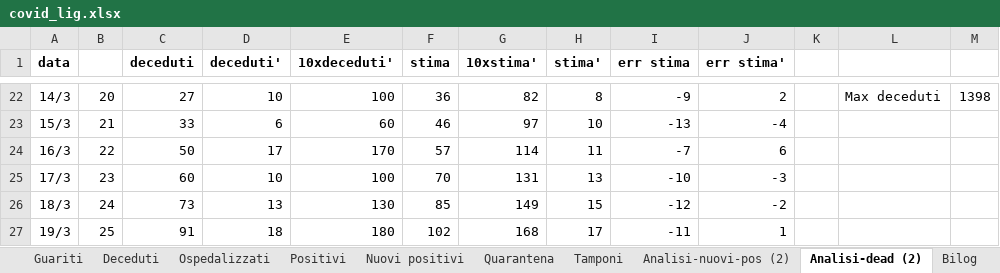
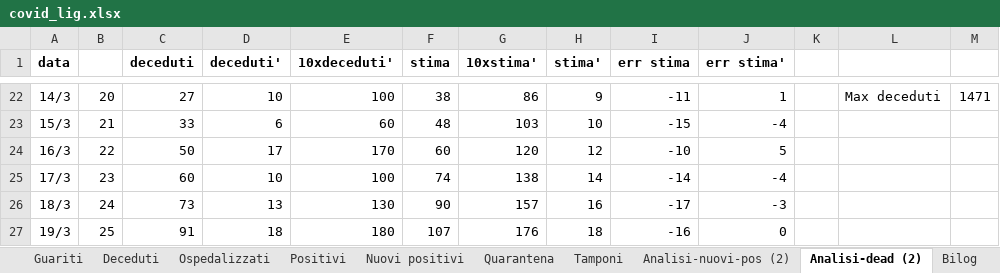
Before and after one commit to mattecarpa/Covid19, an Excel workbook: covid_lig.xlsx, sheet Analisi-dead (2), drawn as a sheet; only a part is shown, gaps mark what is left out; values as stored, in another font and other column widths than the file's, no borders; charts and pictures not drawn; the diff covers the shown part only; the diff names each change by its address in the sheet, - before the commit and + after, or states it on an @@ line.

```diff
--- a/covid_lig.xlsx (sheet Analisi-dead (2))
+++ b/covid_lig.xlsx (sheet Analisi-dead (2))
-F22 (stima): 36
+F22 (stima): 38
-G22 (10xstima'): 82
+G22 (10xstima'): 86
-H22 (stima'): 8
+H22 (stima'): 9
-I22 (err stima): -9
+I22 (err stima): -11
-J22 (err stima'): 2
+J22 (err stima'): 1
-M22: 1398
+M22: 1471
-F23 (stima): 46
+F23 (stima): 48
-G23 (10xstima'): 97
+G23 (10xstima'): 103
-I23 (err stima): -13
+I23 (err stima): -15
-F24 (stima): 57
+F24 (stima): 60
-G24 (10xstima'): 114
+G24 (10xstima'): 120
-H24 (stima'): 11
+H24 (stima'): 12
-I24 (err stima): -7
+I24 (err stima): -10
-J24 (err stima'): 6
+J24 (err stima'): 5
-F25 (stima): 70
+F25 (stima): 74
-G25 (10xstima'): 131
+G25 (10xstima'): 138
-H25 (stima'): 13
+H25 (stima'): 14
-I25 (err stima): -10
+I25 (err stima): -14
-J25 (err stima'): -3
+J25 (err stima'): -4
-F26 (stima): 85
+F26 (stima): 90
-G26 (10xstima'): 149
+G26 (10xstima'): 157
-H26 (stima'): 15
+H26 (stima'): 16
-I26 (err stima): -12
+I26 (err stima): -17
-J26 (err stima'): -2
+J26 (err stima'): -3
-F27 (stima): 102
+F27 (stima): 107
-G27 (10xstima'): 168
+G27 (10xstima'): 176
-H27 (stima'): 17
+H27 (stima'): 18
-I27 (err stima): -11
+I27 (err stima): -16
-J27 (err stima'): 1
+J27 (err stima'): 0
```
Also changed, not shown: 338 edited cells elsewhere in this sheet, sheet Dati, sheet Nuovi positivi, sheet Deceduti, sheet Guariti, sheet Tamponi, sheet R0, 8 more sheets, formulas that keep their value, charts or pictures, covid_bilog.xlsx, covid_ita.xlsx.
